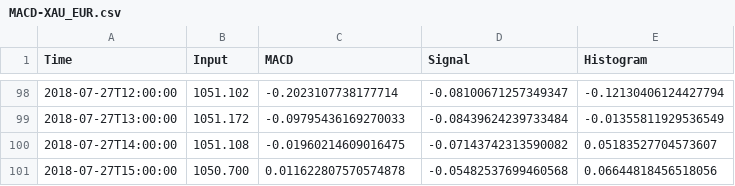
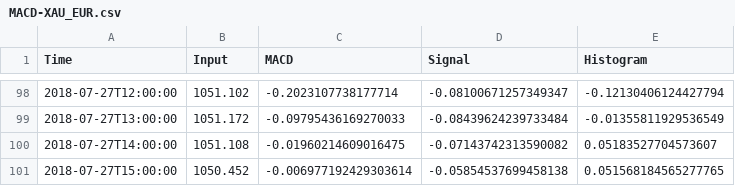
Before and after one commit to rockscripts/Boot-Notification-Trade-Oanda, a CSV file: src/indicators-csv/101-004-8382586-004/MACD-XAU_EUR.csv, drawn as a sheet; only a part is shown, gaps mark what is left out.

```diff
--- a/src/indicators-csv/101-004-8382586-004/MACD-XAU_EUR.csv
+++ b/src/indicators-csv/101-004-8382586-004/MACD-XAU_EUR.csv
@@ -100,2 +100,2 @@ Time,Input,MACD,Signal,Histogram
 2018-07-27T14:00:00,1051.108,-0.01960214609016475,-0.07143742313590082,0.05183527704573607
-2018-07-27T15:00:00,1050.700,0.011622807570574878,-0.05482537699460568,0.06644818456518056
+2018-07-27T15:00:00,1050.452,-0.006977192429303614,-0.05854537699458138,0.051568184565277765
```
Also changed, not shown: src/indicators-csv/101-004-8382586-003/MACD-XAU_USD.csv, src/indicators-csv/101-004-8382586-003/MACD-micro-XAU_USD.csv, 4 other files.
